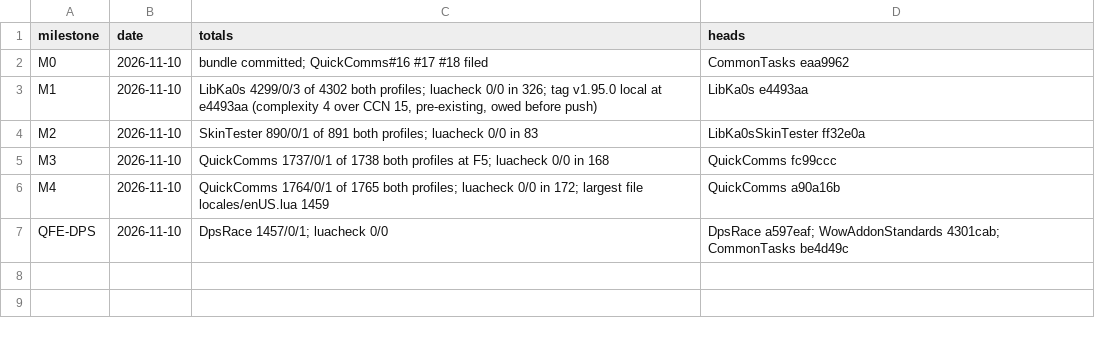
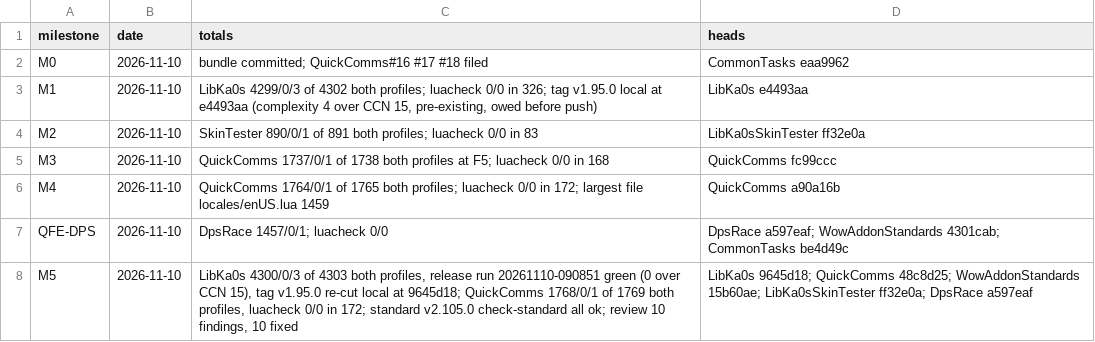
Before and after one commit to tusharsaxena/Ka0sAddonsCommonTasks, a TSV file: docs/2026-11-10-QUICKCOMMS_FOREVER_EMOTES/checkpoints.tsv, drawn as a sheet; the diff names each change by its address in the sheet, - before the commit and + after, or states it on an @@ line.

```diff
--- a/docs/2026-11-10-QUICKCOMMS_FOREVER_EMOTES/checkpoints.tsv
+++ b/docs/2026-11-10-QUICKCOMMS_FOREVER_EMOTES/checkpoints.tsv
+row 8: M5 | 2026-11-10 | LibKa0s 4300/0/3 of 4303 both profiles, release run 20261110-090851 green (0 over CCN 15), tag v1.95.0 re-cut local at 9645d18; QuickComms 1768/0/1 of 1769 both profiles, luacheck 0/0 in 172; standard v2.105.0 check-standard all ok; review 10 findings, 10 fixed | LibKa0s 9645d18; QuickComms 48c8d25; WowAddonStandards 15b60ae; LibKa0sSkinTester ff32e0a; DpsRace a597eaf
```
Also changed, not shown: 1 other file.
